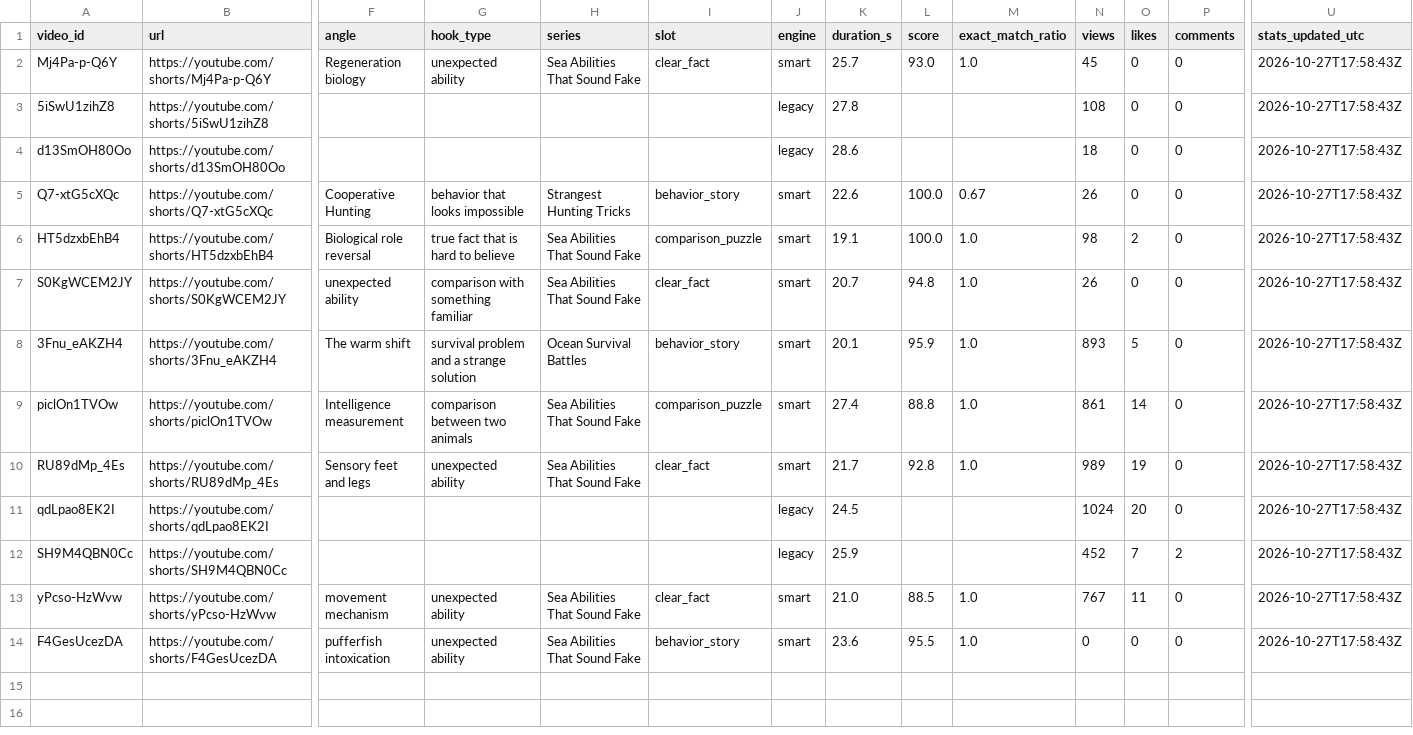
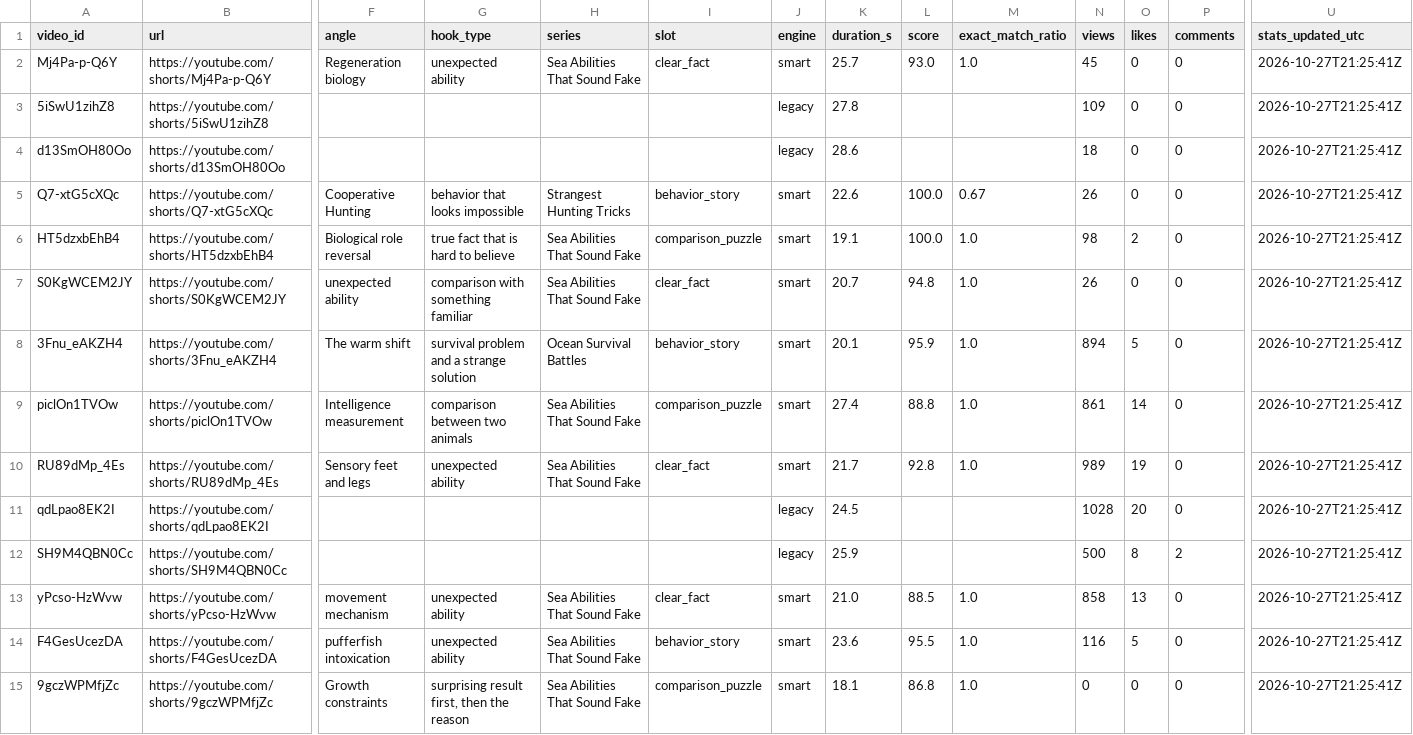
Before and after one commit to Mezfer/tom-shorts, a CSV file: video_log.csv, drawn as a sheet; only a part is shown, gaps mark what is left out; rows hold the shown columns only; the diff names each change by its address in the sheet, - before the commit and + after, or states it on an @@ line.

```diff
--- a/video_log.csv
+++ b/video_log.csv
-U2:U14 (stats_updated_utc): 2026-10-27T17:58:43Z
+U2:U14 (stats_updated_utc): 2026-10-27T21:25:41Z
-N3 (views): 108
+N3 (views): 109
-N8 (views): 893
+N8 (views): 894
-N11 (views): 1024
+N11 (views): 1028
-N12 (views): 452
+N12 (views): 500
-O12 (likes): 7
+O12 (likes): 8
-N13 (views): 767
+N13 (views): 858
-O13 (likes): 11
+O13 (likes): 13
-N14 (views): 0
+N14 (views): 116
-O14 (likes): 0
+O14 (likes): 5
+row 15: 9gczWPMfjZc | https://youtube.com/shorts/9gczWPMfjZc | Growth constraints | surprising result first, then the reason | Sea Abilities That Sound Fake | comparison_puzzle | smart | 18.1 | 86.8 | 1.0 | 0 | 0 | 0 | 2026-10-27T21:25:41Z
```
Also changed, not shown: 5 other files.
